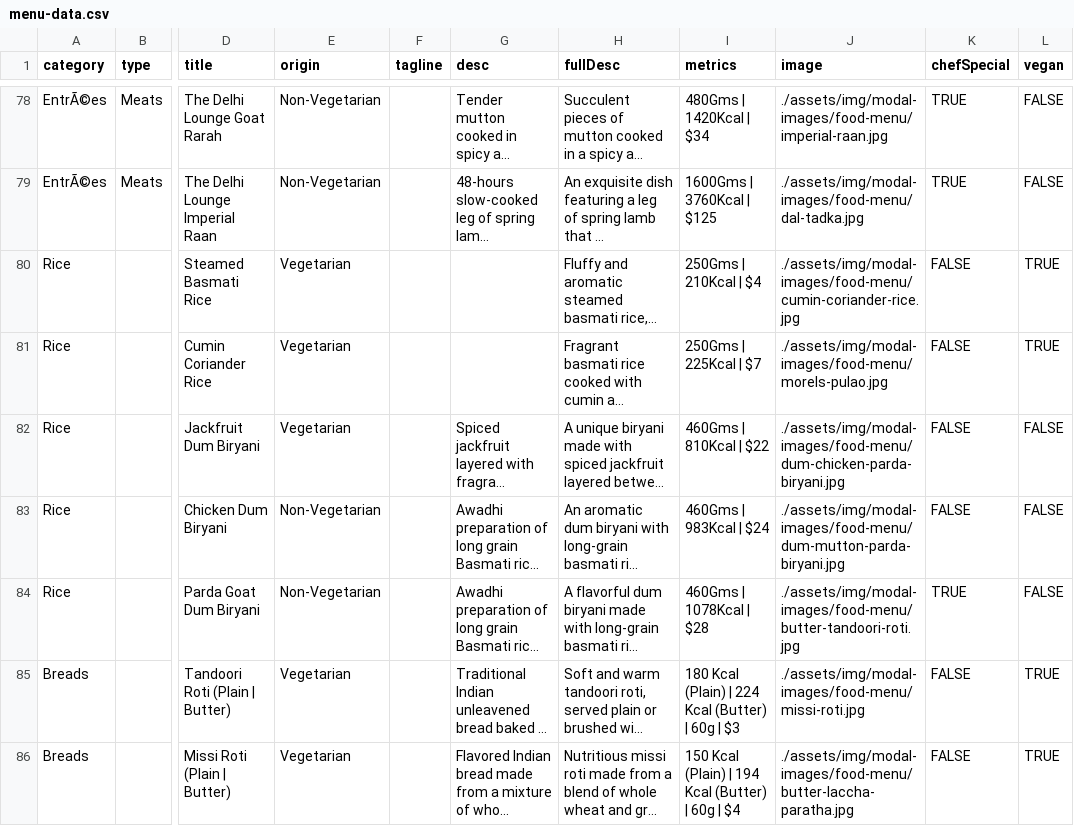
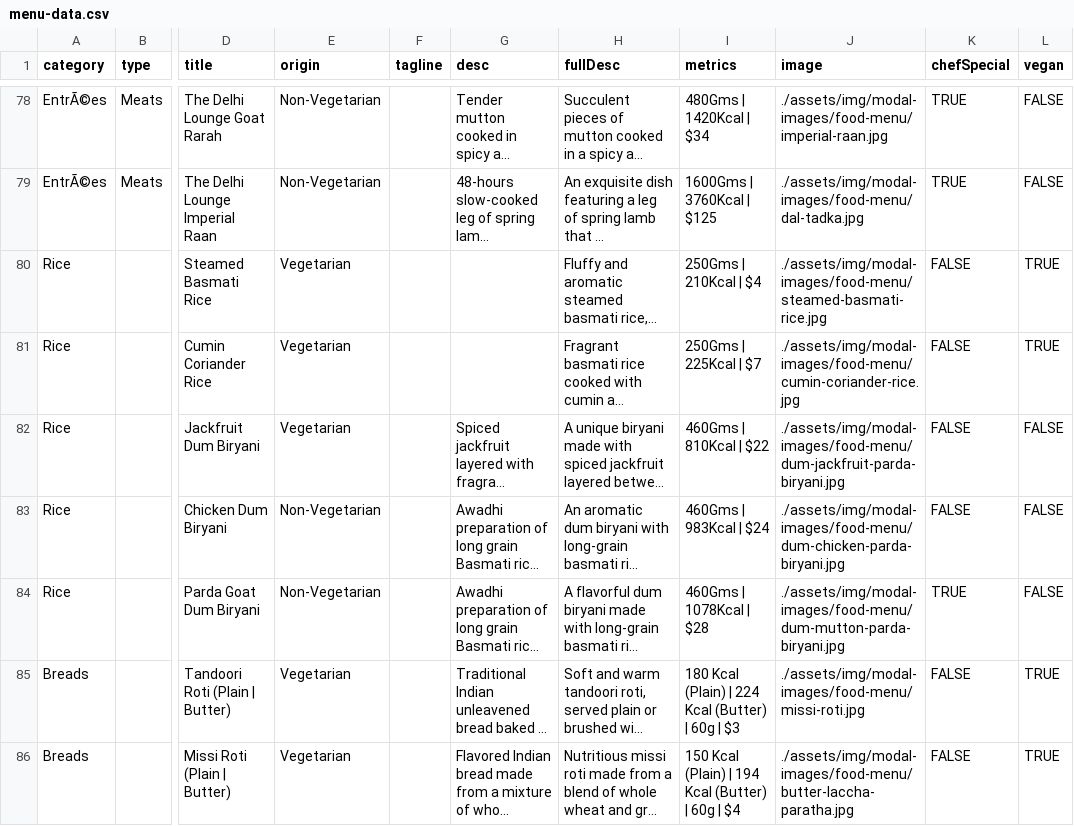
Before and after one commit to pritishraj04/delhi-lounge, a CSV file: assets/data/menu-data.csv, drawn as a sheet; only a part is shown, gaps mark what is left out; long unchanged cells end in …; the diff names each change by its address in the sheet, - before the commit and + after, or states it on an @@ line.

```diff
--- a/assets/data/menu-data.csv
+++ b/assets/data/menu-data.csv
-J80 (image): ./assets/img/modal-images/food-menu/cumin-coriander-rice.jpg
+J80 (image): ./assets/img/modal-images/food-menu/steamed-basmati-rice.jpg
-J81 (image): ./assets/img/modal-images/food-menu/morels-pulao.jpg
+J81 (image): ./assets/img/modal-images/food-menu/cumin-coriander-rice.jpg
-J82 (image): ./assets/img/modal-images/food-menu/dum-chicken-parda-biryani.jpg
+J82 (image): ./assets/img/modal-images/food-menu/dum-jackfruit-parda-biryani.jpg
-J83 (image): ./assets/img/modal-images/food-menu/dum-mutton-parda-biryani.jpg
+J83 (image): ./assets/img/modal-images/food-menu/dum-chicken-parda-biryani.jpg
-J84 (image): ./assets/img/modal-images/food-menu/butter-tandoori-roti.jpg
+J84 (image): ./assets/img/modal-images/food-menu/dum-mutton-parda-biryani.jpg
```
